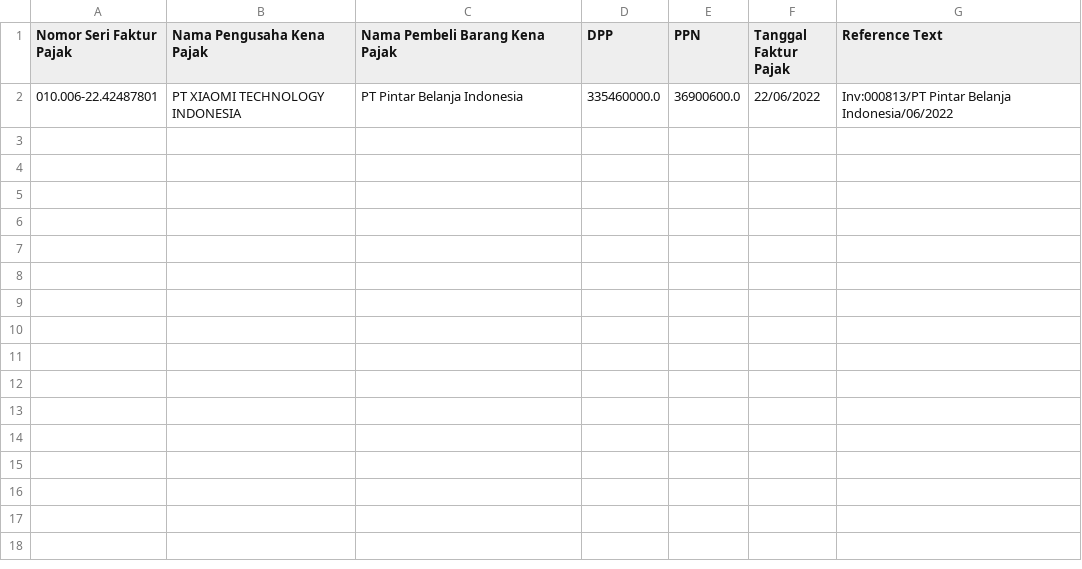
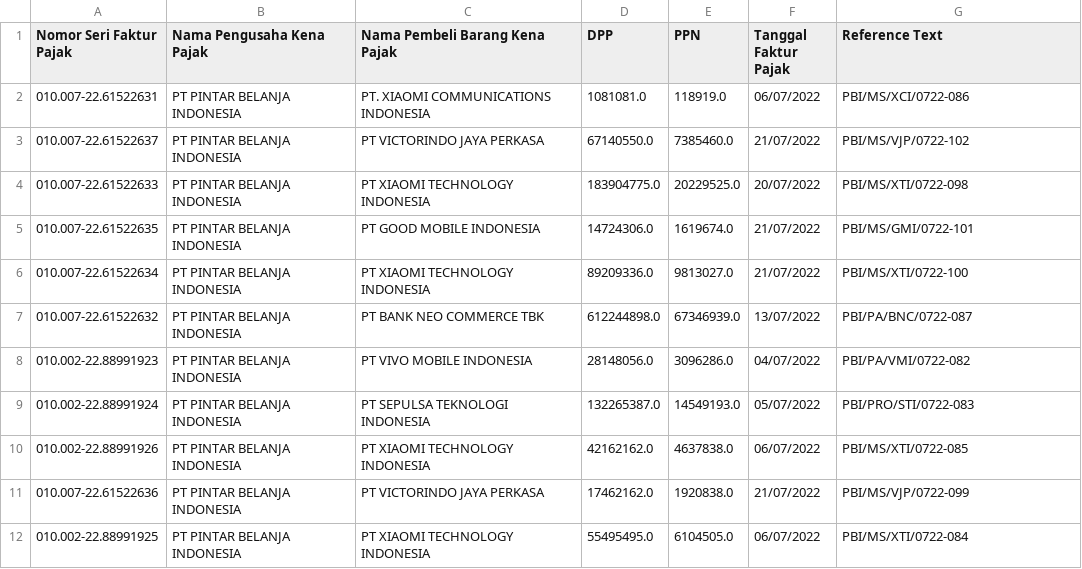
Before and after one commit to fendy3d/uniqlo-extract-Faktur-Pajak, a CSV file: non-line-items.csv, drawn as a sheet; removed rows and columns are numbered as before the commit, all else as after; the diff names each change by its address in the sheet, - before the commit and + after, or states it on an @@ line.

```diff
--- a/non-line-items.csv
+++ b/non-line-items.csv
-row 2: 010.006-22.42487801 | PT XIAOMI TECHNOLOGY INDONESIA | PT Pintar Belanja Indonesia | 335460000.0 | 36900600.0 | 22/06/2022 | Inv:000813/PT Pintar Belanja Indonesia/06/2022
+row 2: 010.007-22.61522631 | PT PINTAR BELANJA INDONESIA | PT. XIAOMI COMMUNICATIONS INDONESIA | 1081081.0 | 118919.0 | 06/07/2022 | PBI/MS/XCI/0722-086
+row 3: 010.007-22.61522637 | PT PINTAR BELANJA INDONESIA | PT VICTORINDO JAYA PERKASA | 67140550.0 | 7385460.0 | 21/07/2022 | PBI/MS/VJP/0722-102
+row 4: 010.007-22.61522633 | PT PINTAR BELANJA INDONESIA | PT XIAOMI TECHNOLOGY INDONESIA | 183904775.0 | 20229525.0 | 20/07/2022 | PBI/MS/XTI/0722-098
+row 5: 010.007-22.61522635 | PT PINTAR BELANJA INDONESIA | PT GOOD MOBILE INDONESIA | 14724306.0 | 1619674.0 | 21/07/2022 | PBI/MS/GMI/0722-101
+row 6: 010.007-22.61522634 | PT PINTAR BELANJA INDONESIA | PT XIAOMI TECHNOLOGY INDONESIA | 89209336.0 | 9813027.0 | 21/07/2022 | PBI/MS/XTI/0722-100
+row 7: 010.007-22.61522632 | PT PINTAR BELANJA INDONESIA | PT BANK NEO COMMERCE TBK | 612244898.0 | 67346939.0 | 13/07/2022 | PBI/PA/BNC/0722-087
+row 8: 010.002-22.88991923 | PT PINTAR BELANJA INDONESIA | PT VIVO MOBILE INDONESIA | 28148056.0 | 3096286.0 | 04/07/2022 | PBI/PA/VMI/0722-082
+row 9: 010.002-22.88991924 | PT PINTAR BELANJA INDONESIA | PT SEPULSA TEKNOLOGI INDONESIA | 132265387.0 | 14549193.0 | 05/07/2022 | PBI/PRO/STI/0722-083
+row 10: 010.002-22.88991926 | PT PINTAR BELANJA INDONESIA | PT XIAOMI TECHNOLOGY INDONESIA | 42162162.0 | 4637838.0 | 06/07/2022 | PBI/MS/XTI/0722-085
+row 11: 010.007-22.61522636 | PT PINTAR BELANJA INDONESIA | PT VICTORINDO JAYA PERKASA | 17462162.0 | 1920838.0 | 21/07/2022 | PBI/MS/VJP/0722-099
+row 12: 010.002-22.88991925 | PT PINTAR BELANJA INDONESIA | PT XIAOMI TECHNOLOGY INDONESIA | 55495495.0 | 6104505.0 | 06/07/2022 | PBI/MS/XTI/0722-084
```
Also changed, not shown: line-items.csv, 15 other files.
